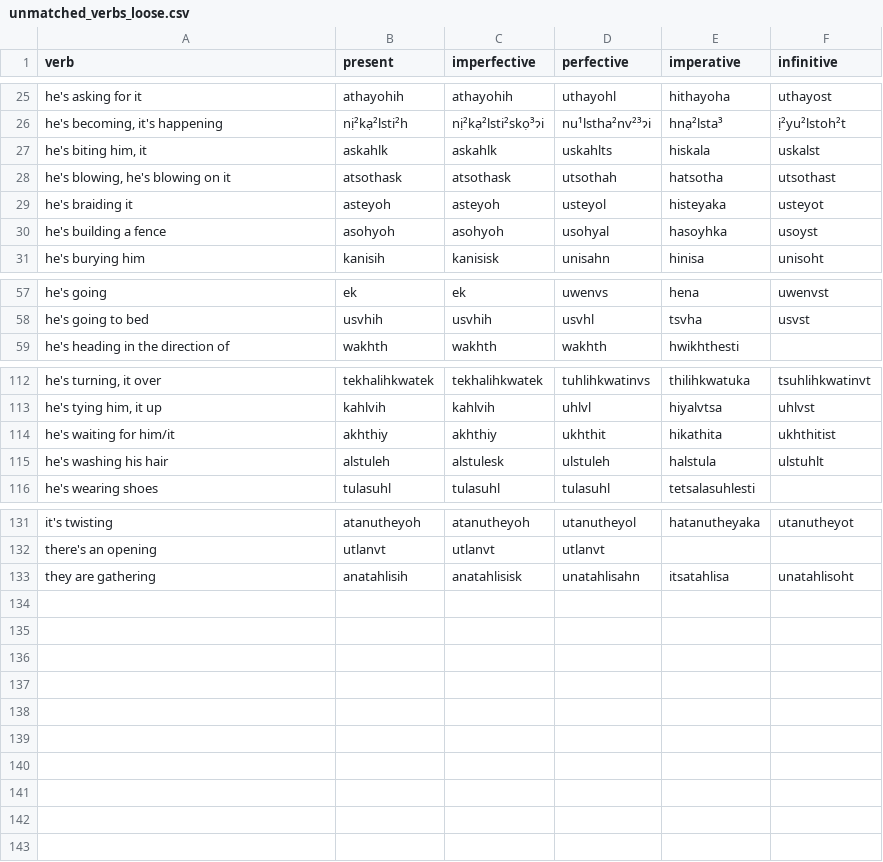
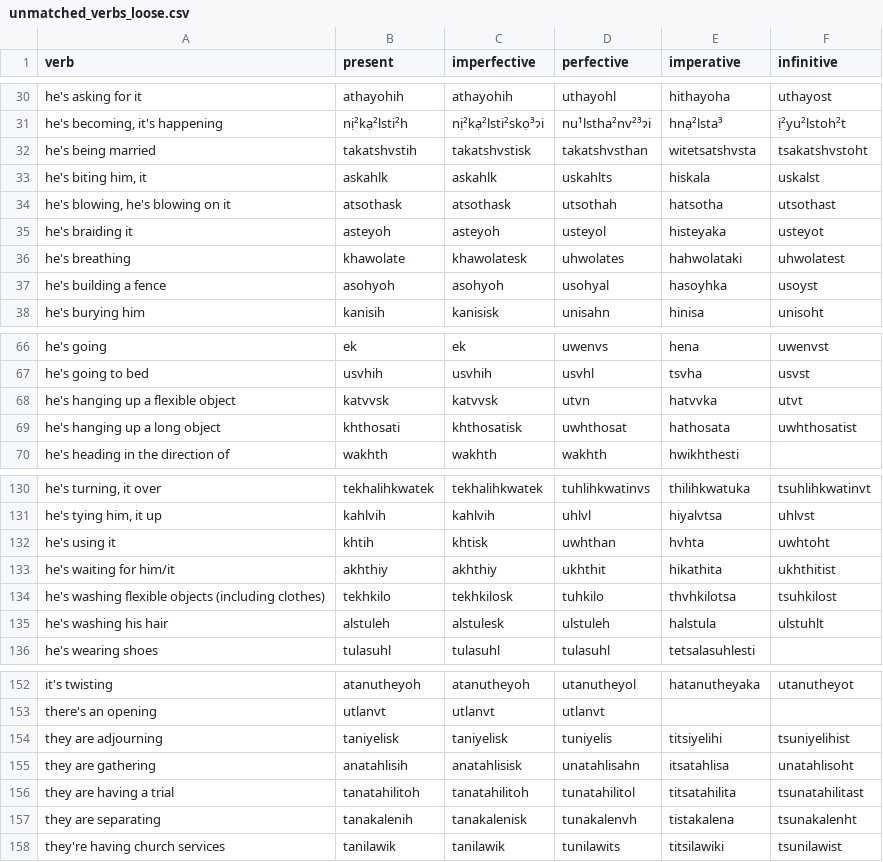
Before and after one commit to CharlieMcVicker/king-recreation, a CSV file: artifacts/reports/unmatched_verbs_loose.csv, drawn as a sheet; only a part is shown, gaps mark what is left out; the diff covers the shown part only; the diff names each change by its address in the sheet, - before the commit and + after, or states it on an @@ line.

```diff
--- a/artifacts/reports/unmatched_verbs_loose.csv
+++ b/artifacts/reports/unmatched_verbs_loose.csv
+row 32: he's being married | takatshvstih | takatshvstisk | takatshvsthan | witetsatshvsta | tsakatshvstoht
+row 36: he's breathing | khawolate | khawolatesk | uhwolates | hahwolataki | uhwolatest
+row 68: he's hanging up a flexible object | katvvsk | katvvsk | utvn | hatvvka | utvt
+row 69: he's hanging up a long object | khthosati | khthosatisk | uwhthosat | hathosata | uwhthosatist
+row 132: he's using it | khtih | khtisk | uwhthan | hvhta | uwhtoht
+row 134: he's washing flexible objects (including clothes) | tekhkilo | tekhkilosk | tuhkilo | thvhkilotsa | tsuhkilost
+row 154: they are adjourning | taniyelisk | taniyelisk | tuniyelis | titsiyelihi | tsuniyelihist
+row 156: they are having a trial | tanatahilitoh | tanatahilitoh | tunatahilitol | titsatahilita | tsunatahilitast
+row 157: they are separating | tanakalenih | tanakalenisk | tunakalenvh | tistakalena | tsunakalenht
+row 158: they're having church services | tanilawik | tanilawik | tunilawits | titsilawiki | tsunilawist
```
Also changed, not shown: 15 added rows elsewhere in this file, artifacts/data/stem_corpus.csv, artifacts/reports/class_match_counts.csv, 17 other files.
